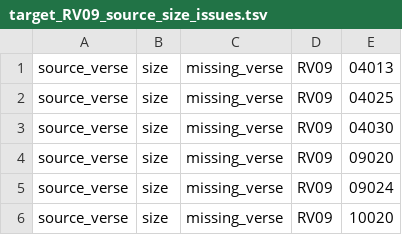
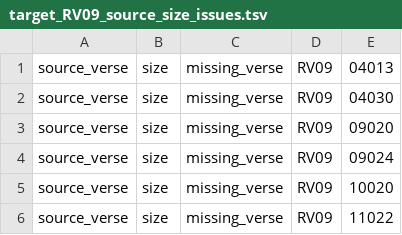
Before and after one commit to Clear-Bible/kathairo.py, a TSV file: versification_issues/spa/target_RV09_source_size_issues.tsv, drawn as a sheet; only a part is shown; the shorter side is filled out with more unchanged rows; the diff names each change by its address in the sheet, - before the commit and + after, or states it on an @@ line.

```diff
--- a/versification_issues/spa/target_RV09_source_size_issues.tsv
+++ b/versification_issues/spa/target_RV09_source_size_issues.tsv
-row 2: source_verse | size | missing_verse | RV09 | 04025
```
Also changed, not shown: versification_issues/rus/target_RUSSYN_source_size_issues.tsv, 2 other files.
